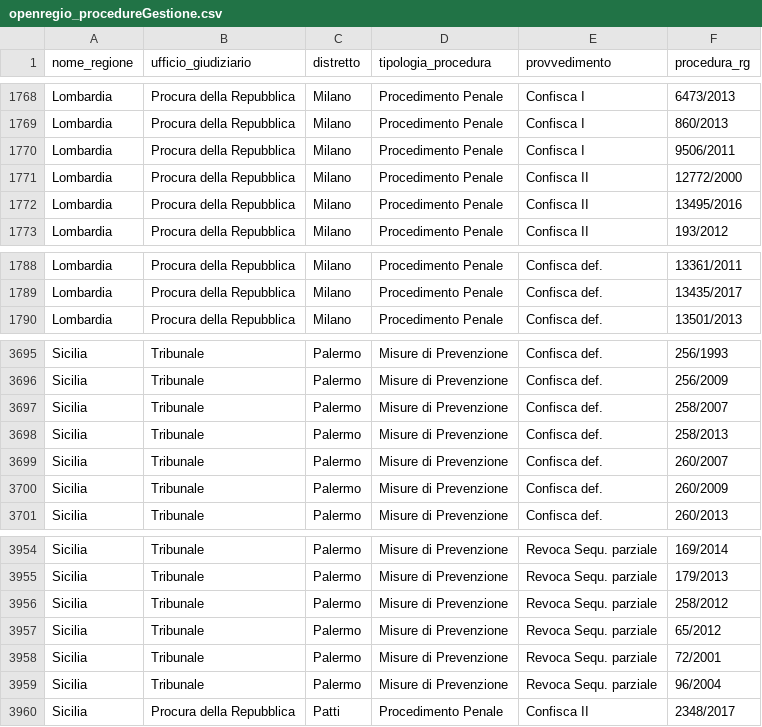
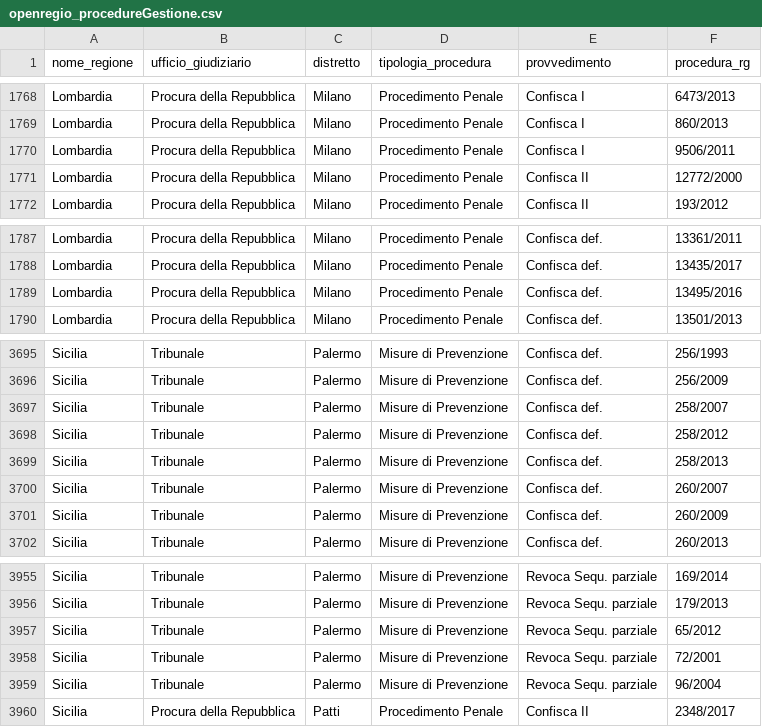
Before and after one commit to aborruso/firstaction, a CSV file: openregio_procedureGestione.csv, drawn as a sheet; only a part is shown, gaps mark what is left out; removed rows and columns are numbered as before the commit, all else as after; the diff names each change by its address in the sheet, - before the commit and + after, or states it on an @@ line.

```diff
--- a/openregio_procedureGestione.csv
+++ b/openregio_procedureGestione.csv
-row 1772: Lombardia | Procura della Repubblica | Milano | Procedimento Penale | Confisca II | 13495/2016
+row 1789: Lombardia | Procura della Repubblica | Milano | Procedimento Penale | Confisca def. | 13495/2016
+row 3698: Sicilia | Tribunale | Palermo | Misure di Prevenzione | Confisca def. | 258/2012
-row 3956: Sicilia | Tribunale | Palermo | Misure di Prevenzione | Revoca Sequ. parziale | 258/2012
```
Also changed, not shown: 2 other files.
